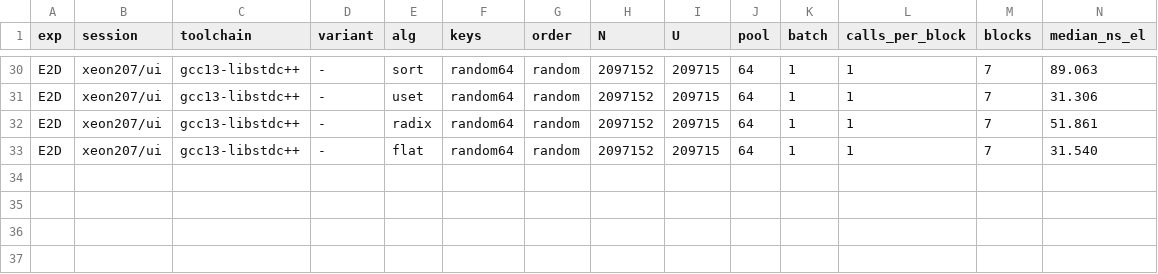
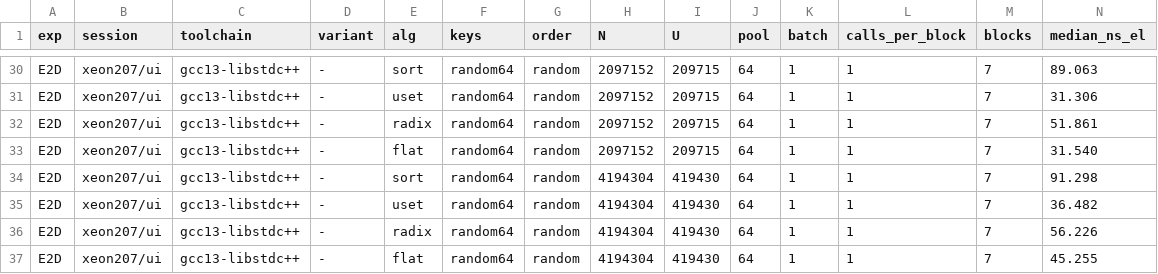
Before and after one commit to Neoron95/conference-hardfest-algorithms, a CSV file: bench/mac/results/xeon207/E2D.csv, drawn as a sheet; only a part is shown, gaps mark what is left out; rows hold the shown columns only; the diff names each change by its address in the sheet, - before the commit and + after, or states it on an @@ line.

```diff
--- a/bench/mac/results/xeon207/E2D.csv
+++ b/bench/mac/results/xeon207/E2D.csv
+row 34: E2D | xeon207/ui | gcc13-libstdc++ | - | sort | random64 | random | 4194304 | 419430 | 64 | 1 | 1 | 7 | 91.298
+row 35: E2D | xeon207/ui | gcc13-libstdc++ | - | uset | random64 | random | 4194304 | 419430 | 64 | 1 | 1 | 7 | 36.482
+row 36: E2D | xeon207/ui | gcc13-libstdc++ | - | radix | random64 | random | 4194304 | 419430 | 64 | 1 | 1 | 7 | 56.226
+row 37: E2D | xeon207/ui | gcc13-libstdc++ | - | flat | random64 | random | 4194304 | 419430 | 64 | 1 | 1 | 7 | 45.255
```
Also changed, not shown: 1 other file.
